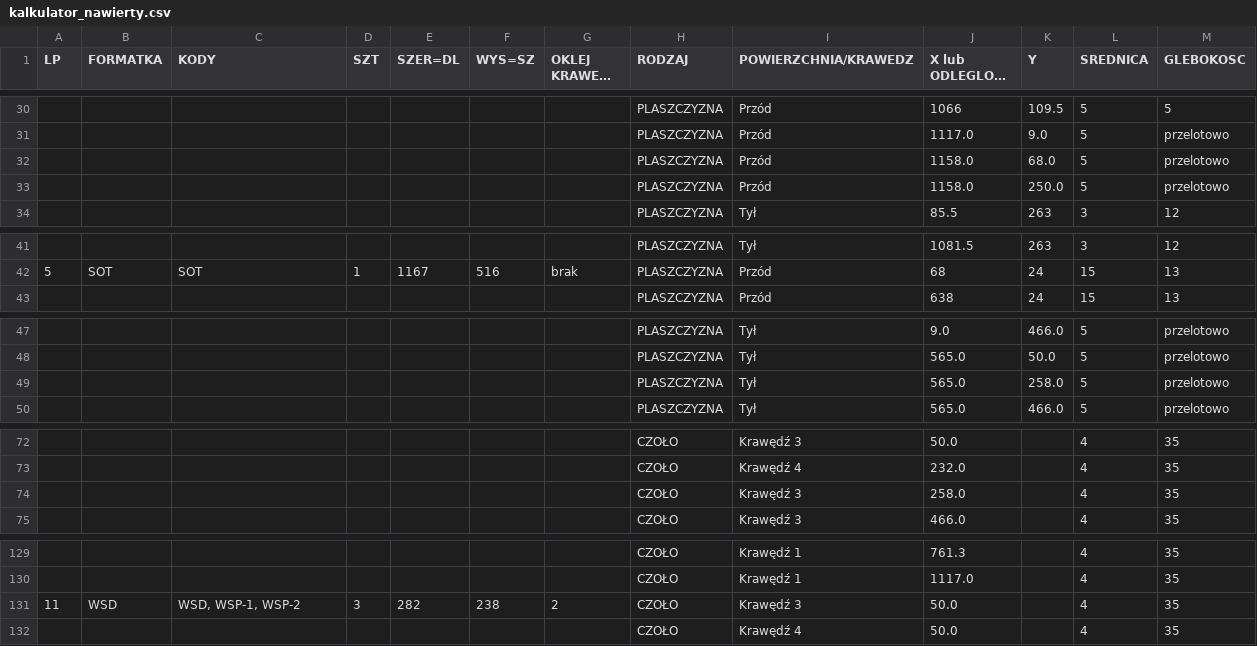
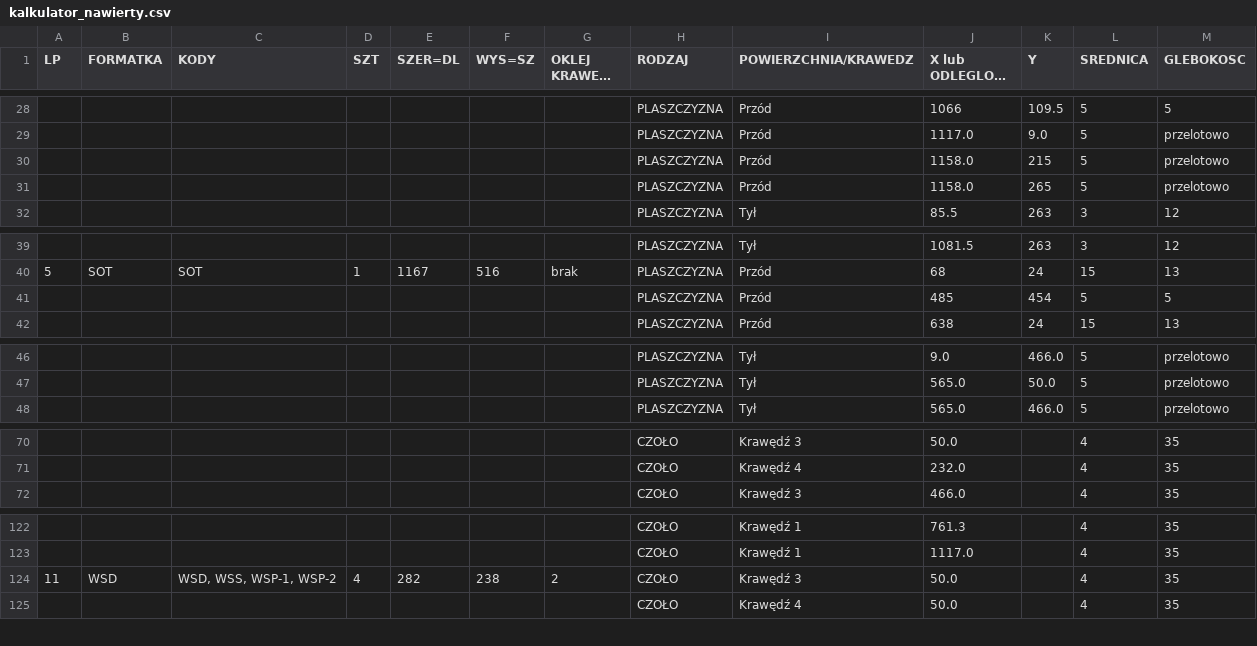
Before and after one commit to toboche/home-furniture, a CSV file: kuchnia/wyniki/kalkulator_nawierty.csv, drawn as a sheet; only a part is shown, gaps mark what is left out; long unchanged cells end in …; the diff covers the shown part only.

```diff
--- a/kuchnia/wyniki/kalkulator_nawierty.csv
+++ b/kuchnia/wyniki/kalkulator_nawierty.csv
@@ -31,4 +29,4 @@
 ;;;;;;;PLASZCZYZNA;Przód;1117.0;9.0;5;przelotowo
-;;;;;;;PLASZCZYZNA;Przód;1158.0;68.0;5;przelotowo
-;;;;;;;PLASZCZYZNA;Przód;1158.0;250.0;5;przelotowo
+;;;;;;;PLASZCZYZNA;Przód;1158.0;215;5;przelotowo
+;;;;;;;PLASZCZYZNA;Przód;1158.0;265;5;przelotowo
 ;;;;;;;PLASZCZYZNA;Tył;85.5;263;3;12
@@ -42,2 +40,3 @@
 5;SOT;SOT;1;1167;516;brak;PLASZCZYZNA;Przód;68;24;15;13
+;;;;;;;PLASZCZYZNA;Przód;485;454;5;5
 ;;;;;;;PLASZCZYZNA;Przód;638;24;15;13
@@ -48,3 +47,2 @@
 ;;;;;;;PLASZCZYZNA;Tył;565.0;50.0;5;przelotowo
-;;;;;;;PLASZCZYZNA;Tył;565.0;258.0;5;przelotowo
 ;;;;;;;PLASZCZYZNA;Tył;565.0;466.0;5;przelotowo
@@ -73,3 +71,2 @@
 ;;;;;;;CZOŁO;Krawędź 4;232.0;;4;35
-;;;;;;;CZOŁO;Krawędź 3;258.0;;4;35
 ;;;;;;;CZOŁO;Krawędź 3;466.0;;4;35
@@ -130,3 +123,3 @@
 ;;;;;;;CZOŁO;Krawędź 1;1117.0;;4;35
-11;WSD;WSD, WSP-1, WSP-2;3;282;238;2;CZOŁO;Krawędź 3;50.0;;4;35
+11;WSD;WSD, WSS, WSP-1, WSP-2;4;282;238;2;CZOŁO;Krawędź 3;50.0;;4;35
 ;;;;;;;CZOŁO;Krawędź 4;50.0;;4;35
```
Also changed, not shown: 2 added rows, 26 removed rows and 14 edited cells elsewhere in this file, kuchnia/wyniki/formatki.csv, 13 other files.
